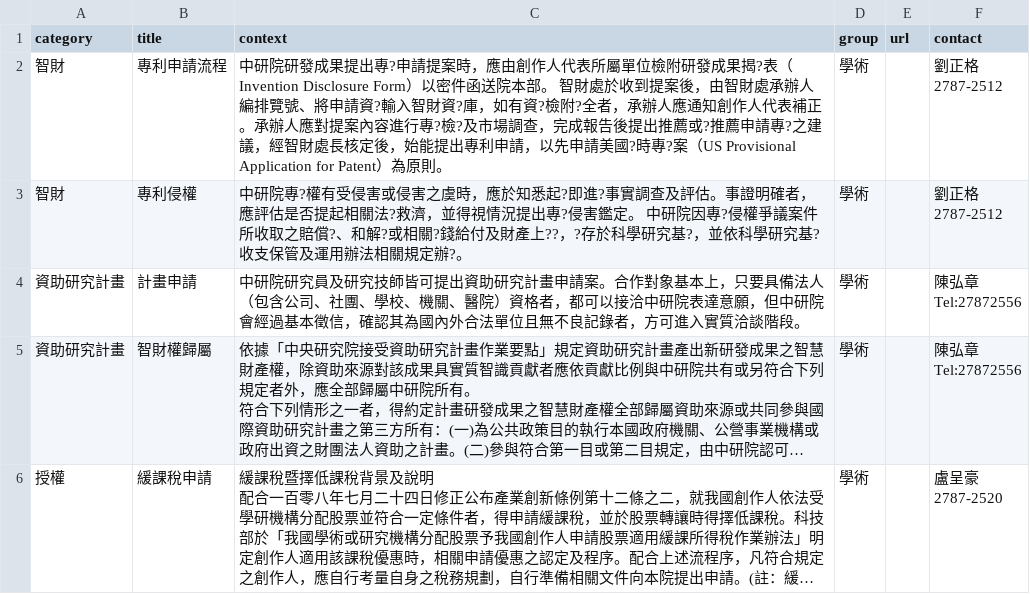
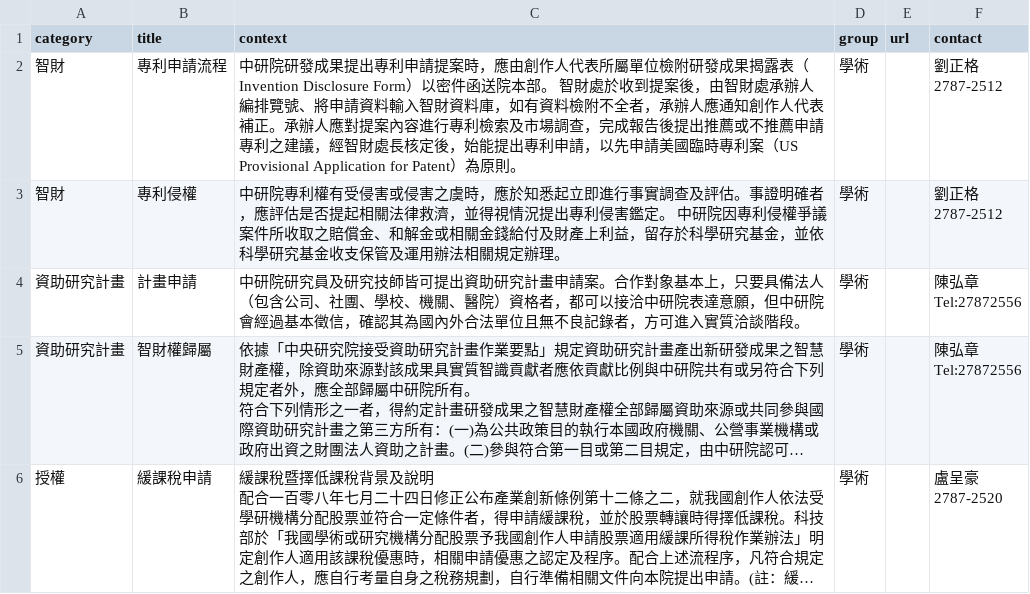
Before and after one commit to chungdaw/AS-FAQ-PREVIEW, a CSV file: source/AS-iptt.csv, drawn as a sheet; only a part is shown; long unchanged cells end in …; the diff covers the shown part only.

```diff
--- a/source/AS-iptt.csv
+++ b/source/AS-iptt.csv
@@ -1,5 +1,5 @@
 category,title,context,group,url,contact
-智財,專利申請流程,中研院研發成果提出專?申請提案時，應由創作人代表所屬單位檢附研發成果揭?表（Invention Disclosure Form）以密件函送院本部。 智財處於收到提案後，由智財處承辦人編排覽號、將申請資?輸入智財資?庫，如有資?檢附?全者，承辦人應通知創作人代表補正。承辦人應對提案內容進行專?檢?及市場調查，完成報告後提出推薦或?推薦申請專?之建議，經智財處長核定後，始能提出專利申請，以先申請美國?時專?案（US Provisional Application for Patent）為原則。,學術,,"劉正格
-2787-2512"
-智財,專利侵權,中研院專?權有受侵害或侵害之虞時，應於知悉起?即進?事實調查及評估。事證明確者，應評估是否提起相關法?救濟，並得視情況提出專?侵害鑑定。 中研院因專?侵權爭議案件所收取之賠償?、和解?或相關?錢給付及財產上??，?存於科學研究基?，並依科學研究基?收支保管及運用辦法相關規定辦?。,學術,,"劉正格
-2787-2512"
+智財,專利申請流程,中研院研發成果提出專利申請提案時，應由創作人代表所屬單位檢附研發成果揭露表（Invention Disclosure Form）以密件函送院本部。 智財處於收到提案後，由智財處承辦人編排覽號、將申請資料輸入智財資料庫，如有資料檢附不全者，承辦人應通知創作人代表補正。承辦人應對提案內容進行專利檢索及市場調查，完成報告後提出推薦或不推薦申請專利之建議，經智財處長核定後，始能提出專利申請，以先申請美國臨時專利案（US Provisional Application for Patent）為原則。,學術,,"劉正格
+ 2787-2512"
+智財,專利侵權,中研院專利權有受侵害或侵害之虞時，應於知悉起立即進行事實調查及評估。事證明確者，應評估是否提起相關法律救濟，並得視情況提出專利侵害鑑定。 中研院因專利侵權爭議案件所收取之賠償金、和解金或相關金錢給付及財產上利益，留存於科學研究基金，並依科學研究基金收支保管及運用辦法相關規定辦理。,學術,,"劉正格
+ 2787-2512"
```
Also changed, not shown: 28 edited cells elsewhere in this file, source/AS-ITS.csv, source/AS-dgbas.csv, 12 other files.
